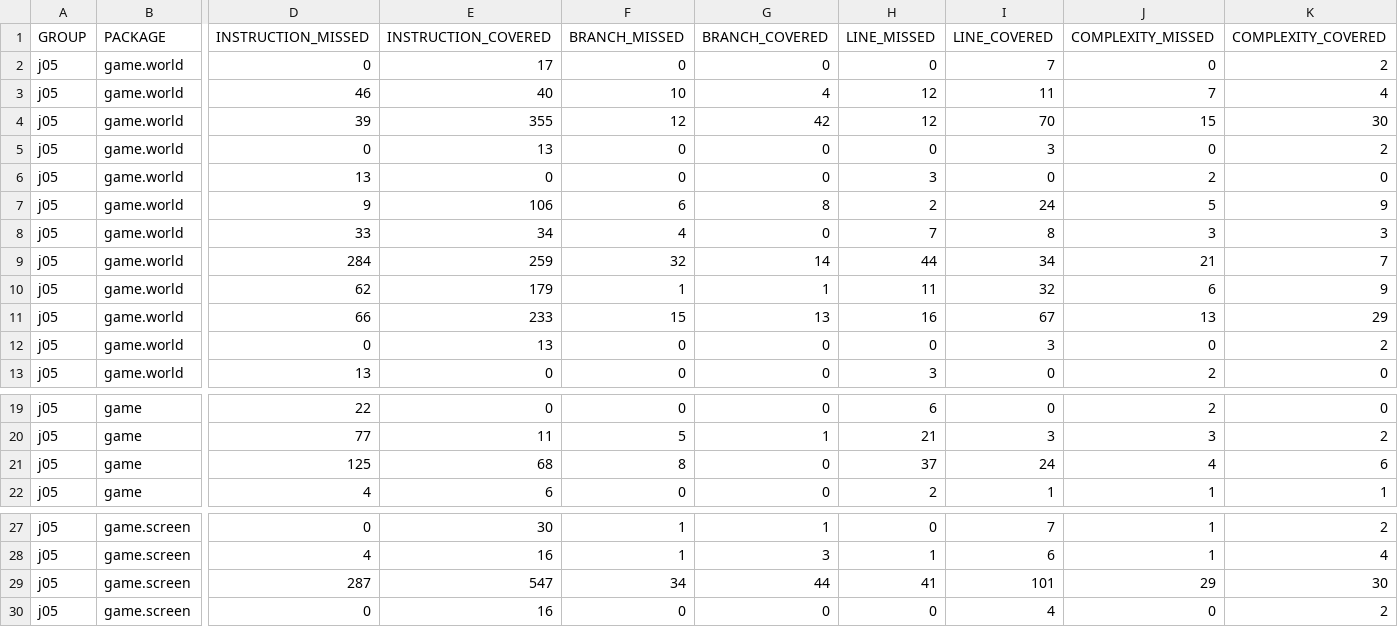
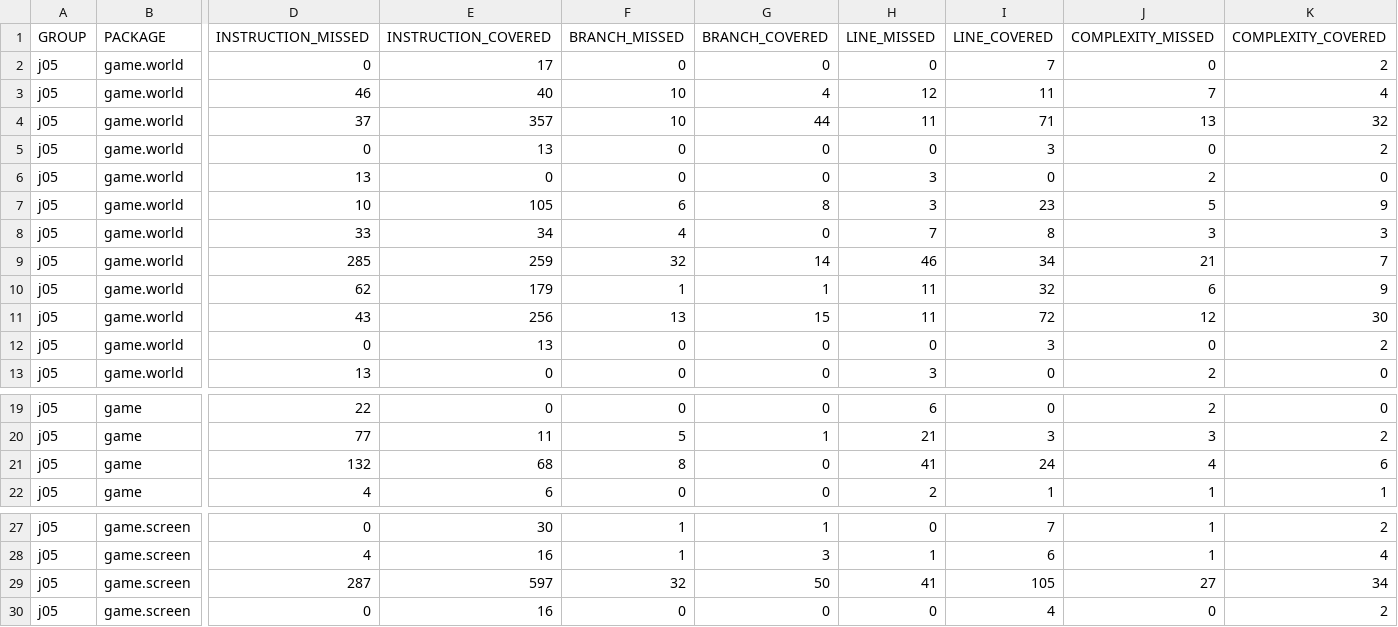
Before and after one commit to Ricky-Daxia/java-tiny-game, a CSV file: jacoco/jacoco.csv, drawn as a sheet; only a part is shown, gaps mark what is left out; the diff names each change by its address in the sheet, - before the commit and + after, or states it on an @@ line.

```diff
--- a/jacoco/jacoco.csv
+++ b/jacoco/jacoco.csv
-D4 (INSTRUCTION_MISSED): 39
+D4 (INSTRUCTION_MISSED): 37
-E4 (INSTRUCTION_COVERED): 355
+E4 (INSTRUCTION_COVERED): 357
-F4 (BRANCH_MISSED): 12
+F4 (BRANCH_MISSED): 10
-G4 (BRANCH_COVERED): 42
+G4 (BRANCH_COVERED): 44
-H4 (LINE_MISSED): 12
+H4 (LINE_MISSED): 11
-I4 (LINE_COVERED): 70
+I4 (LINE_COVERED): 71
-J4 (COMPLEXITY_MISSED): 15
+J4 (COMPLEXITY_MISSED): 13
-K4 (COMPLEXITY_COVERED): 30
+K4 (COMPLEXITY_COVERED): 32
-D7 (INSTRUCTION_MISSED): 9
+D7 (INSTRUCTION_MISSED): 10
-E7 (INSTRUCTION_COVERED): 106
+E7 (INSTRUCTION_COVERED): 105
-H7 (LINE_MISSED): 2
+H7 (LINE_MISSED): 3
-I7 (LINE_COVERED): 24
+I7 (LINE_COVERED): 23
-D9 (INSTRUCTION_MISSED): 284
+D9 (INSTRUCTION_MISSED): 285
-H9 (LINE_MISSED): 44
+H9 (LINE_MISSED): 46
-D11 (INSTRUCTION_MISSED): 66
+D11 (INSTRUCTION_MISSED): 43
-E11 (INSTRUCTION_COVERED): 233
+E11 (INSTRUCTION_COVERED): 256
-F11 (BRANCH_MISSED): 15
+F11 (BRANCH_MISSED): 13
-G11 (BRANCH_COVERED): 13
+G11 (BRANCH_COVERED): 15
-H11 (LINE_MISSED): 16
+H11 (LINE_MISSED): 11
-I11 (LINE_COVERED): 67
+I11 (LINE_COVERED): 72
-J11 (COMPLEXITY_MISSED): 13
+J11 (COMPLEXITY_MISSED): 12
-K11 (COMPLEXITY_COVERED): 29
+K11 (COMPLEXITY_COVERED): 30
-D21 (INSTRUCTION_MISSED): 125
+D21 (INSTRUCTION_MISSED): 132
-H21 (LINE_MISSED): 37
+H21 (LINE_MISSED): 41
-E29 (INSTRUCTION_COVERED): 547
+E29 (INSTRUCTION_COVERED): 597
-F29 (BRANCH_MISSED): 34
+F29 (BRANCH_MISSED): 32
-G29 (BRANCH_COVERED): 44
+G29 (BRANCH_COVERED): 50
-I29 (LINE_COVERED): 101
+I29 (LINE_COVERED): 105
-J29 (COMPLEXITY_MISSED): 29
+J29 (COMPLEXITY_MISSED): 27
-K29 (COMPLEXITY_COVERED): 30
+K29 (COMPLEXITY_COVERED): 34
```
Also changed, not shown: 36 other files.
